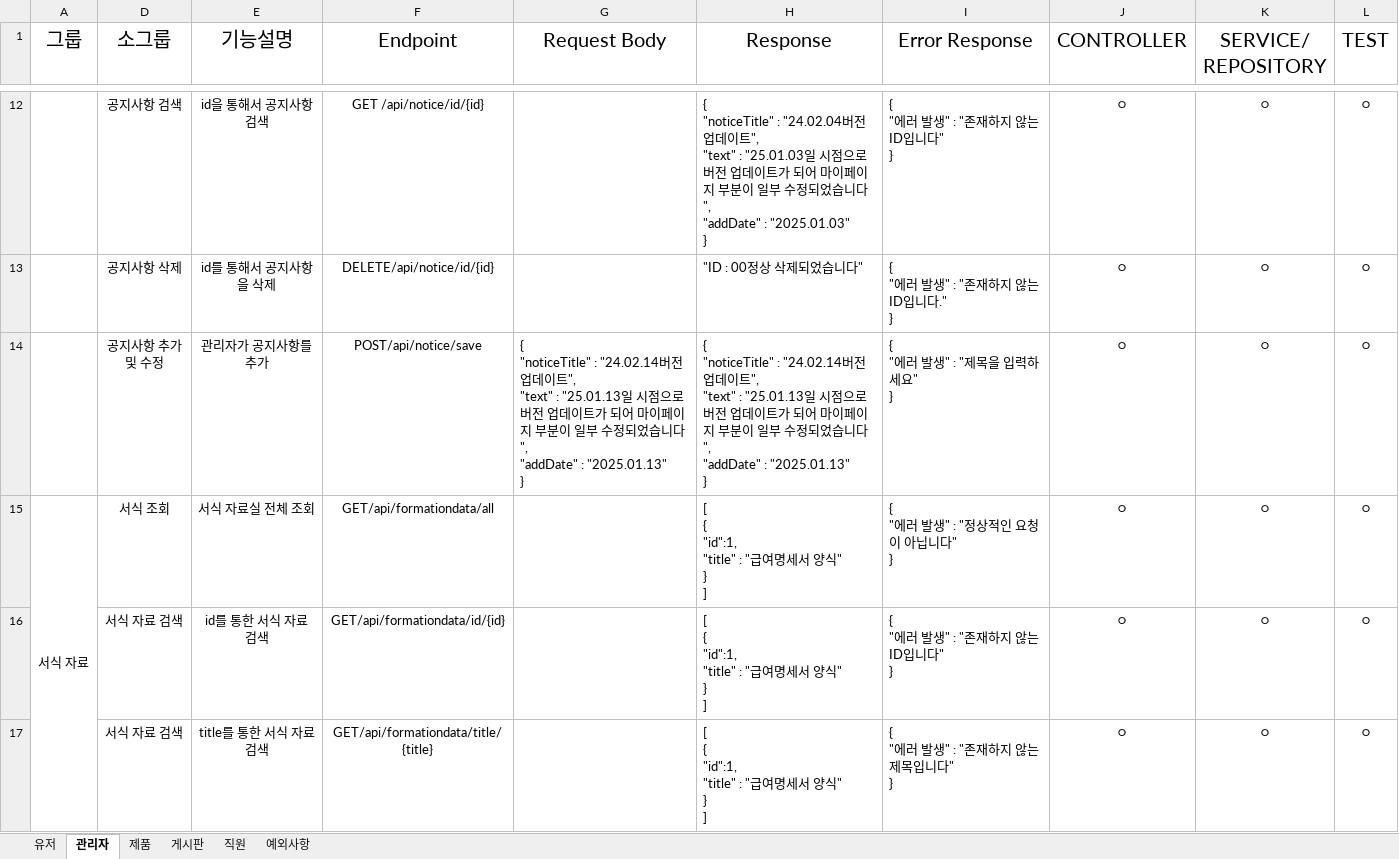
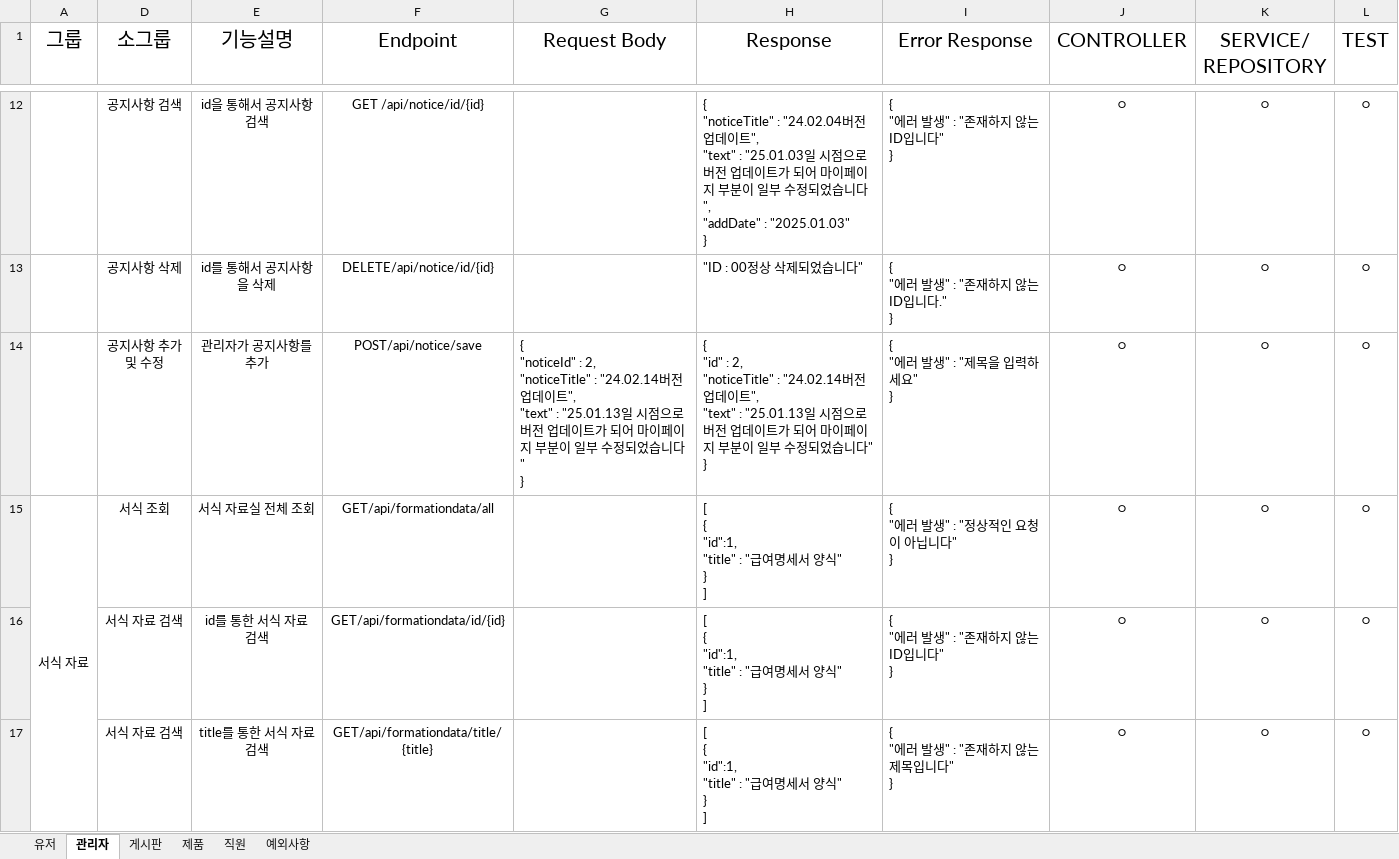
Before and after one commit to RYU185/Dynamic, an Excel workbook: 다이나믹팀(rest api 명세).xlsx, sheet 관리자, drawn as a sheet; only a part is shown, gaps mark what is left out; values as stored, in another font and other column widths than the file's, no borders; ↵ is a line break in a cell; the diff covers the shown part only; the diff names each change by its address in the sheet, - before the commit and + after, or states it on an @@ line.

```diff
--- a/다이나믹팀(rest api 명세).xlsx (sheet 관리자)
+++ b/다이나믹팀(rest api 명세).xlsx (sheet 관리자)
@@ sheet tab order changed: 유저 | 관리자 | 게시판 | 제품 | 직원 | 예외사항 @@
-G14 (Request Body): { ↵ "noticeTitle" : "24.02.14버전 업데이트", ↵ "text" : "25.01.13일 시점으로 버전 업데이트가 되어 마이페이지 부분이 일부 수정되었습니다", ↵ "addDate" : "2025.01.13" ↵ }
+G14 (Request Body): { ↵ "noticeId" : 2, ↵ "noticeTitle" : "24.02.14버전 업데이트", ↵ "text" : "25.01.13일 시점으로 버전 업데이트가 되어 마이페이지 부분이 일부 수정되었습니다" ↵ }
-H14 (Response): { ↵ "noticeTitle" : "24.02.14버전 업데이트", ↵ "text" : "25.01.13일 시점으로 버전 업데이트가 되어 마이페이지 부분이 일부 수정되었습니다", ↵ "addDate" : "2025.01.13" ↵ }
+H14 (Response): { ↵ "id" : 2, ↵ "noticeTitle" : "24.02.14버전 업데이트", ↵ "text" : "25.01.13일 시점으로 버전 업데이트가 되어 마이페이지 부분이 일부 수정되었습니다" ↵ }
```
Also changed, not shown: 4 edited cells elsewhere in this sheet, sheet 유저, sheet 직원, sheet 제품, sheet 게시판, hidden cells.
